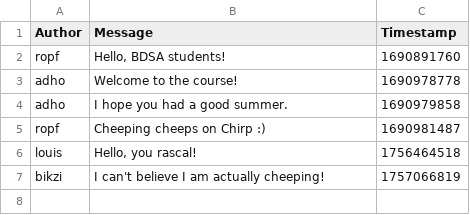
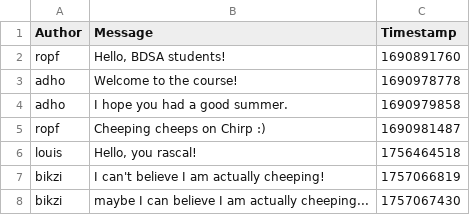
Before and after one commit to ITU-BDSA2025-GROUP7/Chirp, a CSV file: chirp_cli_db.csv, drawn as a sheet.

Commit message:
refactored Program.cs to use the CsvDatabase class to store cheeps. Added store functionality to CsvDataBase.
Co-authored-by: Louis <lofk@itu.dk>
Co-authored-by: Nikki <nris@itu.dk>
Co-authored-by: Hassan <halw@itu.dk>
Co-authored-by: My <mmga@itu.dk>

```diff
--- a/chirp_cli_db.csv
+++ b/chirp_cli_db.csv
@@ -7 +7,2 @@ louis,"Hello, you rascal!",1756464518
 bikzi,"I can't believe I am actually cheeping!",1757066819
+bikzi,"maybe I can believe I am actually cheeping...",1757067430
```
Also changed, not shown: 2 other files.
